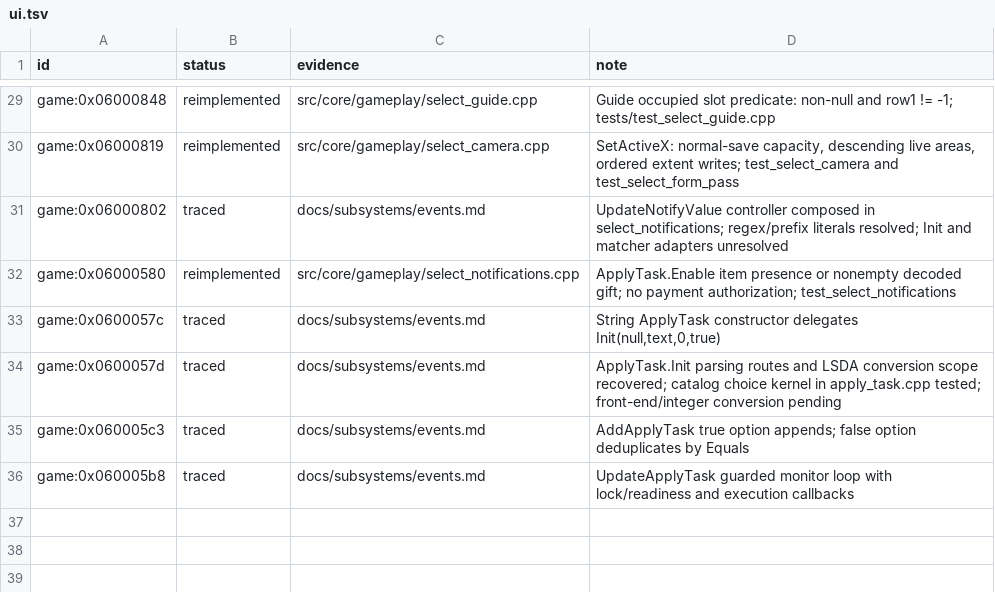
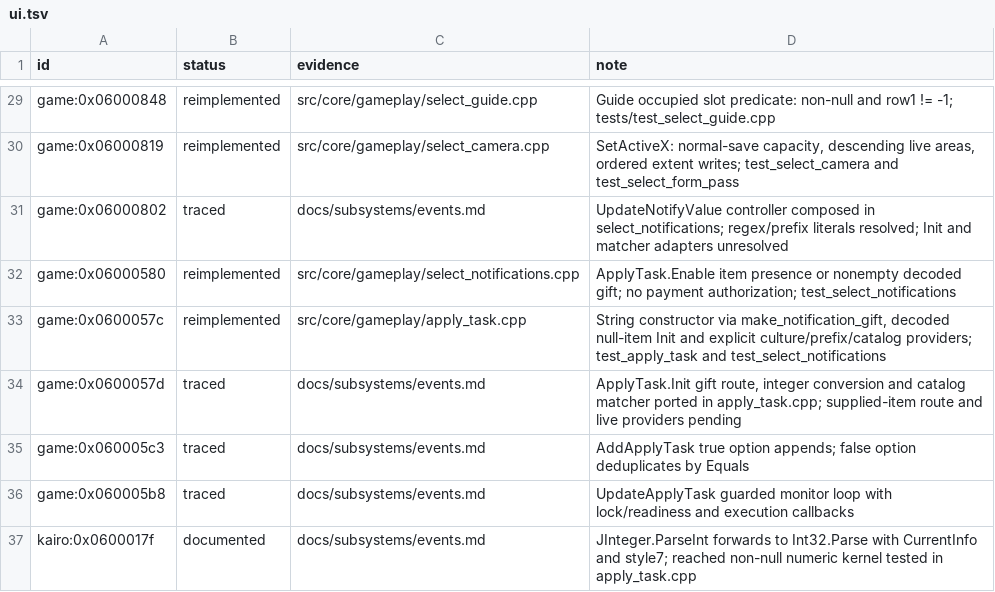
Before and after one commit to Tim-campy/magicians-saga-port, a TSV file: re/status/ui.tsv, drawn as a sheet; only a part is shown, gaps mark what is left out.

```diff
--- a/re/status/ui.tsv
+++ b/re/status/ui.tsv
@@ -32,5 +32,6 @@ game:0x06000802	traced	docs/subsystems/events.md	UpdateNotifyValue controller co
 game:0x06000580	reimplemented	src/core/gameplay/select_notifications.cpp	ApplyTask.Enable item presence or nonempty decoded gift; no payment authorization; test_select_notifications
-game:0x0600057c	traced	docs/subsystems/events.md	String ApplyTask constructor delegates Init(null,text,0,true)
-game:0x0600057d	traced	docs/subsystems/events.md	ApplyTask.Init parsing routes and LSDA conversion scope recovered; catalog choice kernel in apply_task.cpp tested; front-end/integer conversion pending
+game:0x0600057c	reimplemented	src/core/gameplay/apply_task.cpp	String constructor via make_notification_gift, decoded null-item Init and explicit culture/prefix/catalog providers; test_apply_task and test_select_notifications
+game:0x0600057d	traced	docs/subsystems/events.md	ApplyTask.Init gift route, integer conversion and catalog matcher ported in apply_task.cpp; supplied-item route and live providers pending
 game:0x060005c3	traced	docs/subsystems/events.md	AddApplyTask true option appends; false option deduplicates by Equals
 game:0x060005b8	traced	docs/subsystems/events.md	UpdateApplyTask guarded monitor loop with lock/readiness and execution callbacks
+kairo:0x0600017f	documented	docs/subsystems/events.md	JInteger.ParseInt forwards to Int32.Parse with CurrentInfo and style7; reached non-null numeric kernel tested in apply_task.cpp
```
Also changed, not shown: re/functions.csv, 10 other files.
